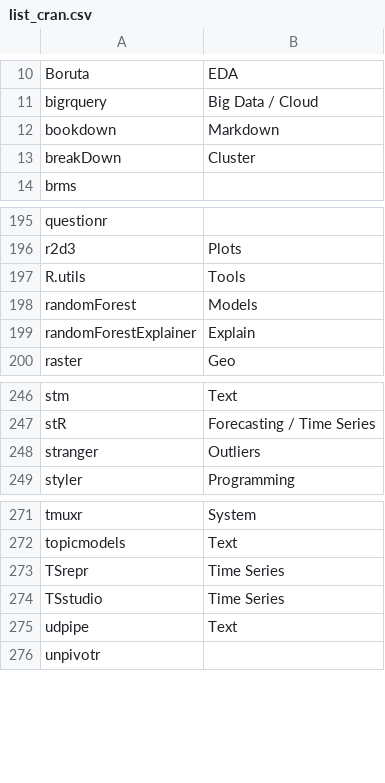
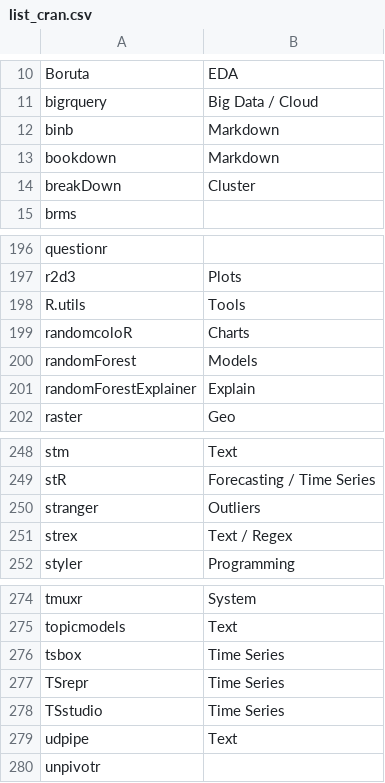
Before and after one commit to verajosemanuel/tidyviz, a CSV file: Docs/list_cran.csv, drawn as a sheet; only a part is shown, gaps mark what is left out; the diff names each change by its address in the sheet, - before the commit and + after, or states it on an @@ line.

```diff
--- a/Docs/list_cran.csv
+++ b/Docs/list_cran.csv
+row 12: binb | Markdown
+row 199: randomcoloR | Charts
+row 251: strex | Text / Regex
+row 276: tsbox | Time Series
```
Also changed, not shown: Docs/list_github.csv.
